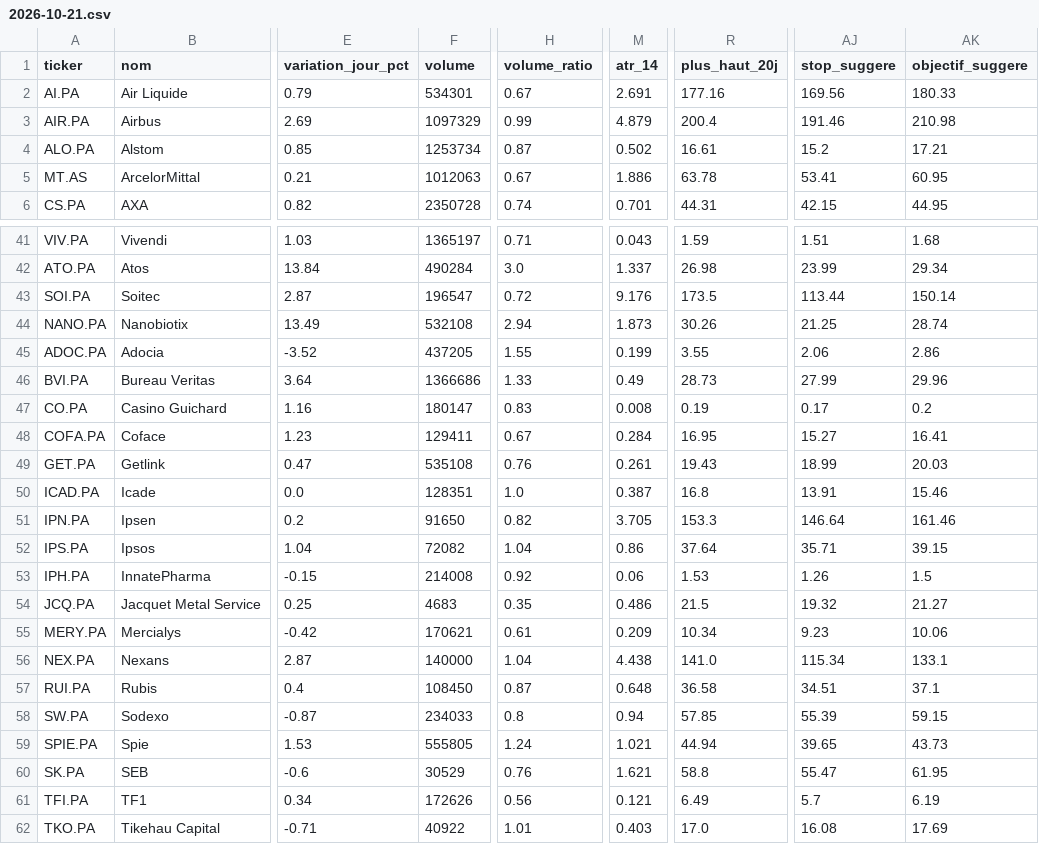
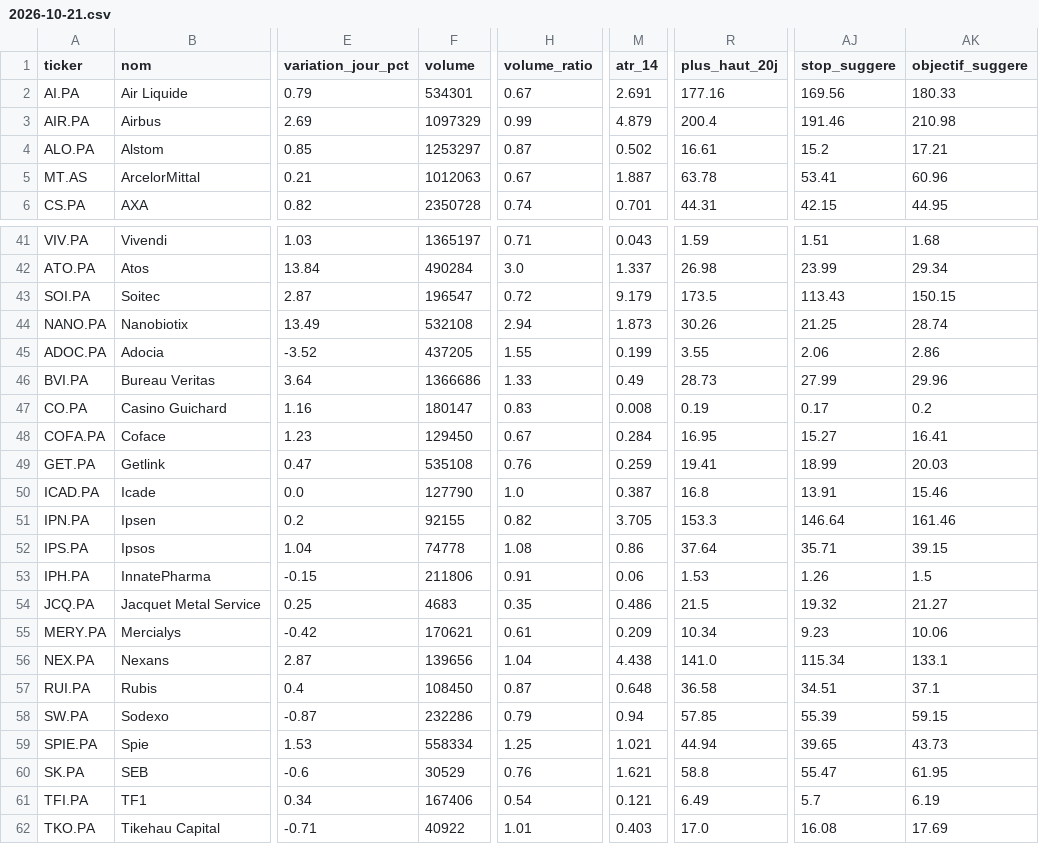
Before and after one commit to Mattaranka/pea-scannerV2.06, a CSV file: data/history/2026-10-21.csv, drawn as a sheet; only a part is shown, gaps mark what is left out; the diff covers the shown part only; the diff names each change by its address in the sheet, - before the commit and + after, or states it on an @@ line.

```diff
--- a/data/history/2026-10-21.csv
+++ b/data/history/2026-10-21.csv
-F4 (volume): 1253734
+F4 (volume): 1253297
-M5 (atr_14): 1.886
+M5 (atr_14): 1.887
-AK5 (objectif_suggere): 60.95
+AK5 (objectif_suggere): 60.96
-M43 (atr_14): 9.176
+M43 (atr_14): 9.179
-AJ43 (stop_suggere): 113.44
+AJ43 (stop_suggere): 113.43
-AK43 (objectif_suggere): 150.14
+AK43 (objectif_suggere): 150.15
-F48 (volume): 129411
+F48 (volume): 129450
-M49 (atr_14): 0.261
+M49 (atr_14): 0.259
-R49 (plus_haut_20j): 19.43
+R49 (plus_haut_20j): 19.41
-F50 (volume): 128351
+F50 (volume): 127790
-F51 (volume): 91650
+F51 (volume): 92155
-F52 (volume): 72082
+F52 (volume): 74778
-H52 (volume_ratio): 1.04
+H52 (volume_ratio): 1.08
-F53 (volume): 214008
+F53 (volume): 211806
-H53 (volume_ratio): 0.92
+H53 (volume_ratio): 0.91
-F56 (volume): 140000
+F56 (volume): 139656
-F58 (volume): 234033
+F58 (volume): 232286
-H58 (volume_ratio): 0.8
+H58 (volume_ratio): 0.79
-F59 (volume): 555805
+F59 (volume): 558334
-H59 (volume_ratio): 1.24
+H59 (volume_ratio): 1.25
-F61 (volume): 172626
+F61 (volume): 167406
-H61 (volume_ratio): 0.56
+H61 (volume_ratio): 0.54
```
Also changed, not shown: 11 edited cells elsewhere in this file, data/scan_results.csv, 1 other file.
